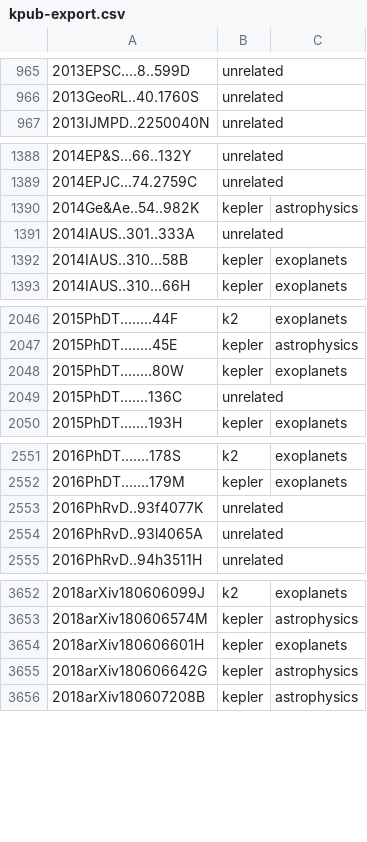
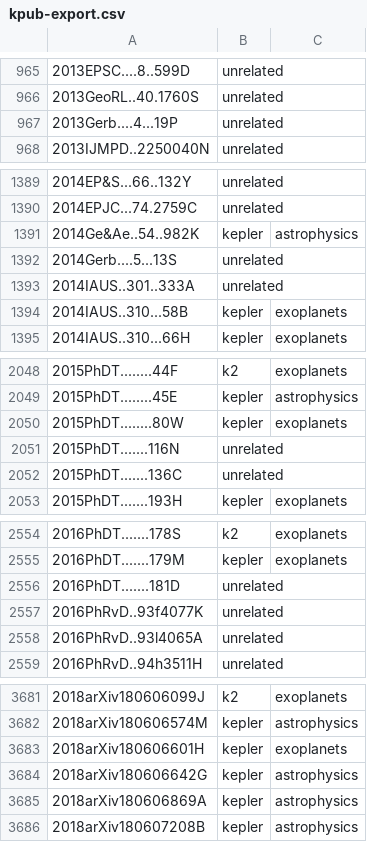
Before and after one commit to KeplerGO/kpub, a CSV file: data/kpub-export.csv, drawn as a sheet; only a part is shown, gaps mark what is left out; the diff covers the shown part only.

```diff
--- a/data/kpub-export.csv
+++ b/data/kpub-export.csv
@@ -966,2 +966,3 @@
 2013GeoRL..40.1760S,unrelated,
+2013Gerb....4...19P,unrelated,
 2013IJMPD..2250040N,unrelated,
@@ -1390,2 +1391,3 @@
 2014Ge&Ae..54..982K,kepler,astrophysics
+2014Gerb....5...13S,unrelated,
 2014IAUS..301..333A,unrelated,
@@ -2048,2 +2050,3 @@
 2015PhDT........80W,kepler,exoplanets
+2015PhDT.......116N,unrelated,
 2015PhDT.......136C,unrelated,
@@ -2552,2 +2555,3 @@
 2016PhDT.......179M,kepler,exoplanets
+2016PhDT.......181D,unrelated,
 2016PhRvD..93f4077K,unrelated,
@@ -3655,2 +3684,3 @@
 2018arXiv180606642G,kepler,astrophysics
+2018arXiv180606869A,kepler,astrophysics
 2018arXiv180607208B,kepler,astrophysics
```
Also changed, not shown: 33 added rows elsewhere in this file, 1 other file.
